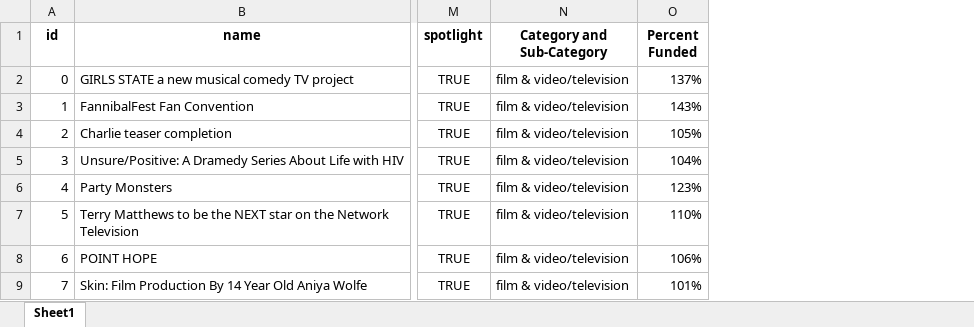
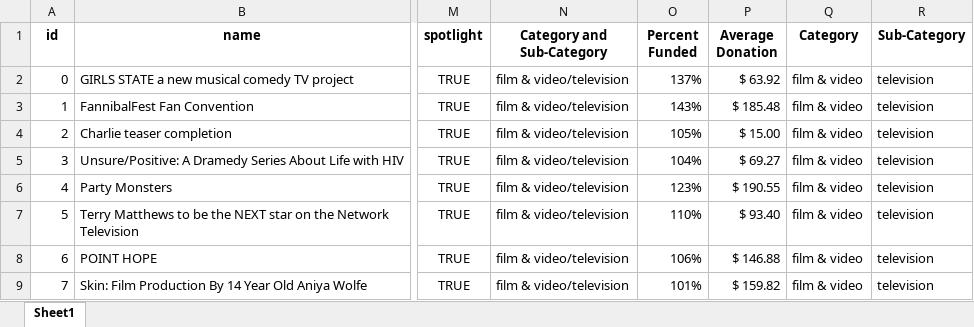
Before and after one commit to ybacoder/hw-1, an Excel workbook: Solution.xlsx, sheet Sheet1, drawn as a sheet; only a part is shown, gaps mark what is left out; values as stored, in another font and other column widths than the file's, no borders; conditional formats not drawn; the diff names each change by its address in the sheet, - before the commit and + after, or states it on an @@ line.

Commit message:
Added average donation, category, and sub-category columns

```diff
--- a/Solution.xlsx (sheet Sheet1)
+++ b/Solution.xlsx (sheet Sheet1)
+column P (Average Donation), rows 2-9: $ 63.92 | $ 185.48 | $ 15.00 | $ 69.27 | $ 190.55 | $ 93.40 | $ 146.88 | $ 159.82
+column Q (Category), rows 2-9: all film & video
+column R (Sub-Category), rows 2-9: all television
```
